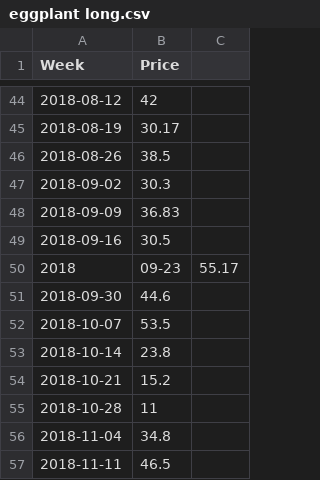
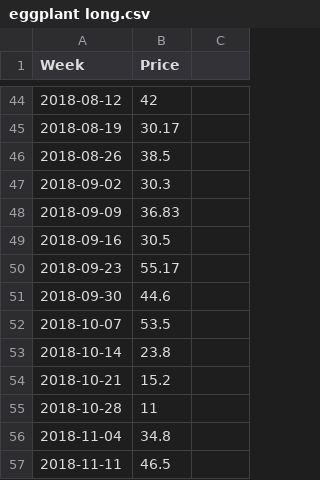
Before and after one commit to ryanlajola/NVAT-Price-Forecasting, a CSV file: CSV/eggplant long.csv, drawn as a sheet; only a part is shown, gaps mark what is left out.

Commit message:
Update eggplant long.csv

```diff
--- a/CSV/eggplant long.csv
+++ b/CSV/eggplant long.csv
@@ -49,3 +49,3 @@ Week,Price
 2018-09-16,30.5
-2018,09-23,55.17
+2018-09-23,55.17
 2018-09-30,44.6
```
